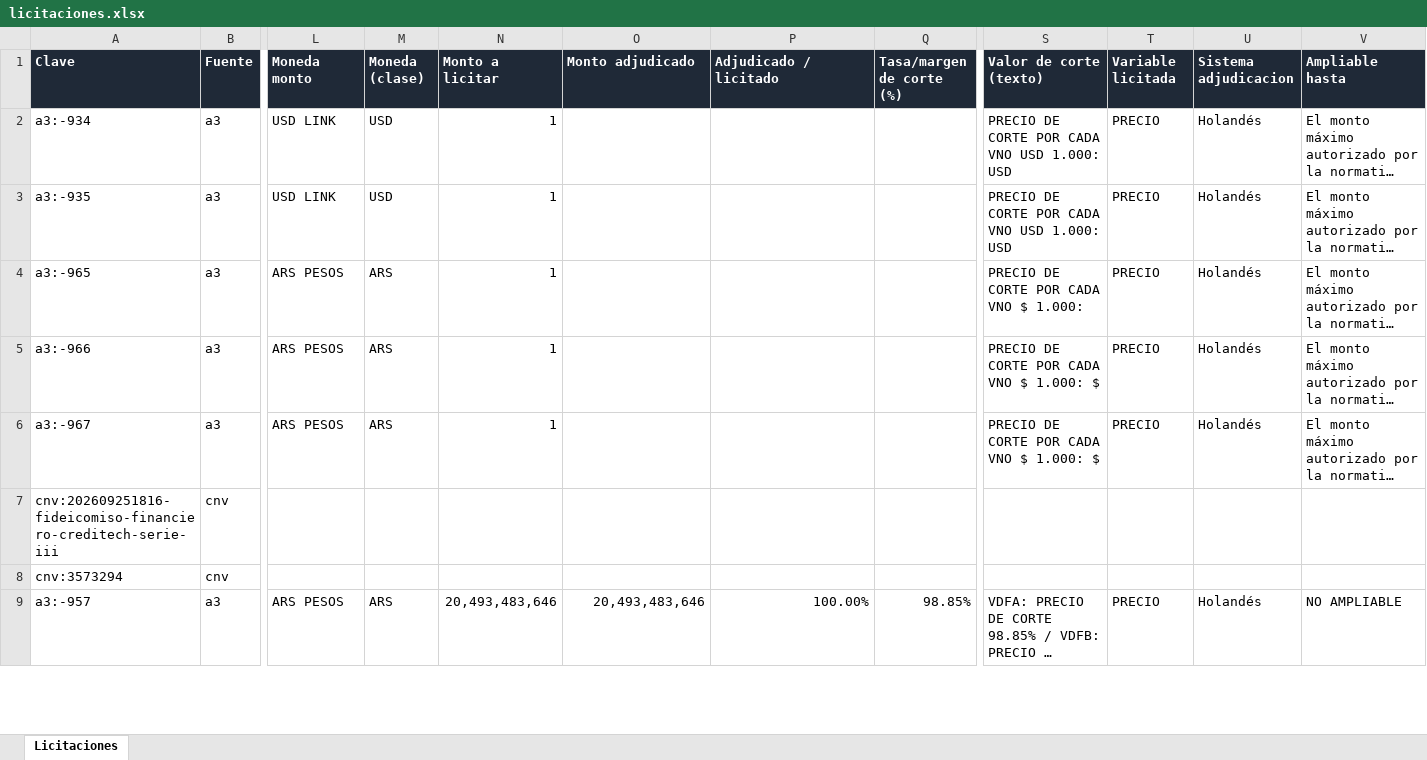
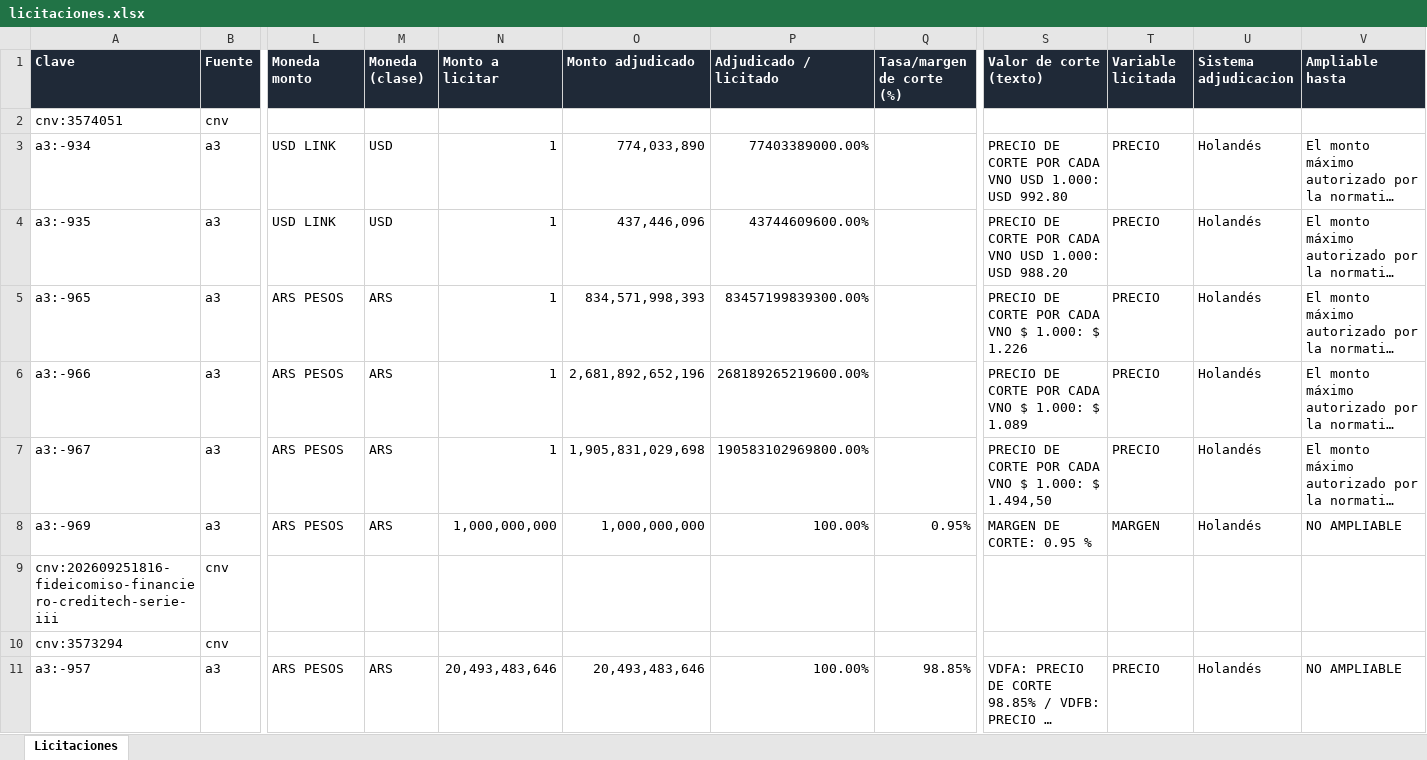
Before and after one commit to francogalante12-creator/Monitor-de-Licitaciones, an Excel workbook: datos/licitaciones.xlsx, sheet Licitaciones, drawn as a sheet; only a part is shown, gaps mark what is left out; long unchanged cells end in …; values as stored, in another font and other column widths than the file's, no borders; table styles not drawn; addresses are those after the commit; rows hold the shown columns only; the diff names each change by its address in the sheet, - before the commit and + after, or states it on an @@ line.

```diff
--- a/datos/licitaciones.xlsx (sheet Licitaciones)
+++ b/datos/licitaciones.xlsx (sheet Licitaciones)
+row 2: cnv:3574051 | cnv
-O3 (Monto adjudicado): (empty)
+O3 (Monto adjudicado): 774,033,890
-P3 (Adjudicado / licitado): (empty)
+P3 (Adjudicado / licitado): 77403389000.00%
-S3 (Valor de corte (texto)): …1.000: USD
+S3 (Valor de corte (texto)): …1.000: USD 992.80
-O4 (Monto adjudicado): (empty)
+O4 (Monto adjudicado): 437,446,096
-P4 (Adjudicado / licitado): (empty)
+P4 (Adjudicado / licitado): 43744609600.00%
-S4 (Valor de corte (texto)): …1.000: USD
+S4 (Valor de corte (texto)): …1.000: USD 988.20
-O5 (Monto adjudicado): (empty)
+O5 (Monto adjudicado): 834,571,998,393
-P5 (Adjudicado / licitado): (empty)
+P5 (Adjudicado / licitado): 83457199839300.00%
-S5 (Valor de corte (texto)): PRECIO DE CORTE POR CADA VNO $ 1.000:
+S5 (Valor de corte (texto)): PRECIO DE CORTE POR CADA VNO $ 1.000: $ 1.226
-O6 (Monto adjudicado): (empty)
+O6 (Monto adjudicado): 2,681,892,652,196
-P6 (Adjudicado / licitado): (empty)
+P6 (Adjudicado / licitado): 268189265219600.00%
-S6 (Valor de corte (texto)): PRECIO DE CORTE POR CADA VNO $ 1.000: $
+S6 (Valor de corte (texto)): PRECIO DE CORTE POR CADA VNO $ 1.000: $ 1.089
-O7 (Monto adjudicado): (empty)
+O7 (Monto adjudicado): 1,905,831,029,698
-P7 (Adjudicado / licitado): (empty)
+P7 (Adjudicado / licitado): 190583102969800.00%
-S7 (Valor de corte (texto)): PRECIO DE CORTE POR CADA VNO $ 1.000: $
+S7 (Valor de corte (texto)): PRECIO DE CORTE POR CADA VNO $ 1.000: $ 1.494,50
+row 8: a3:-969 | a3 | ARS PESOS | ARS | 1,000,000,000 | 1,000,000,000 | 100.00% | 0.95% | MARGEN DE CORTE: 0.95 % | MARGEN | Holandés | NO AMPLIABLE
```
Also changed, not shown: 3 other files.
